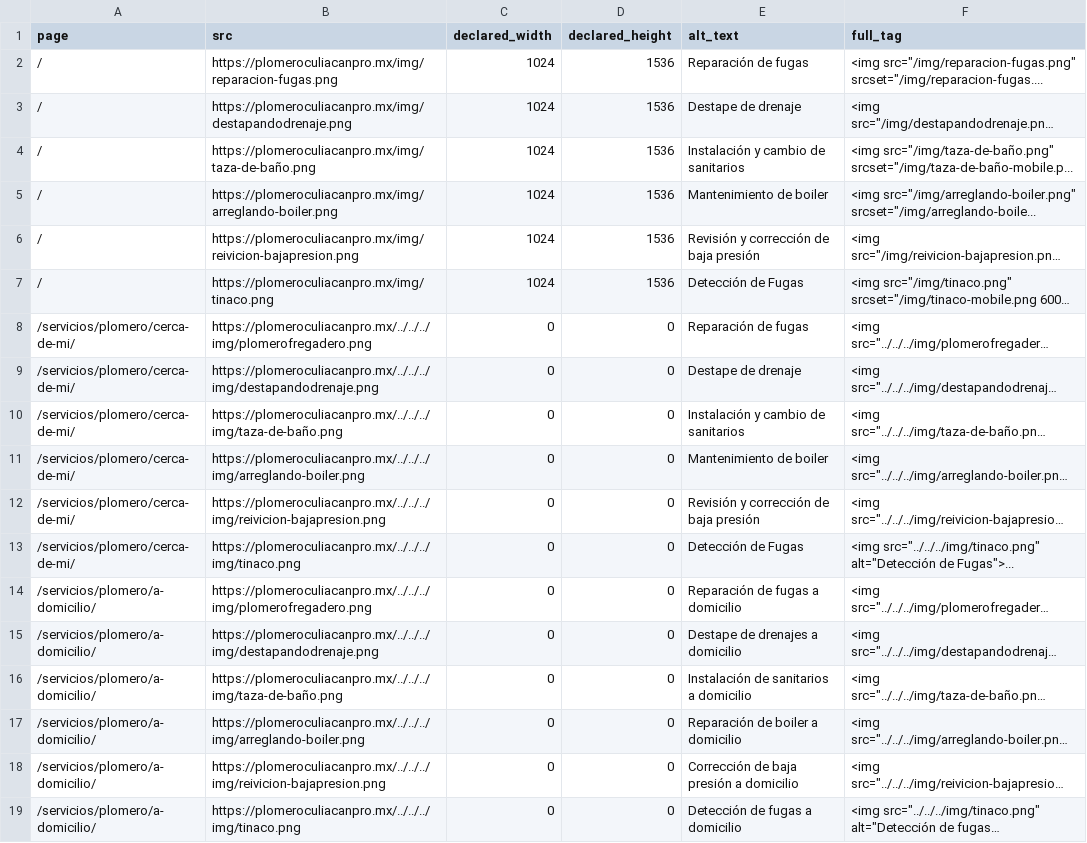
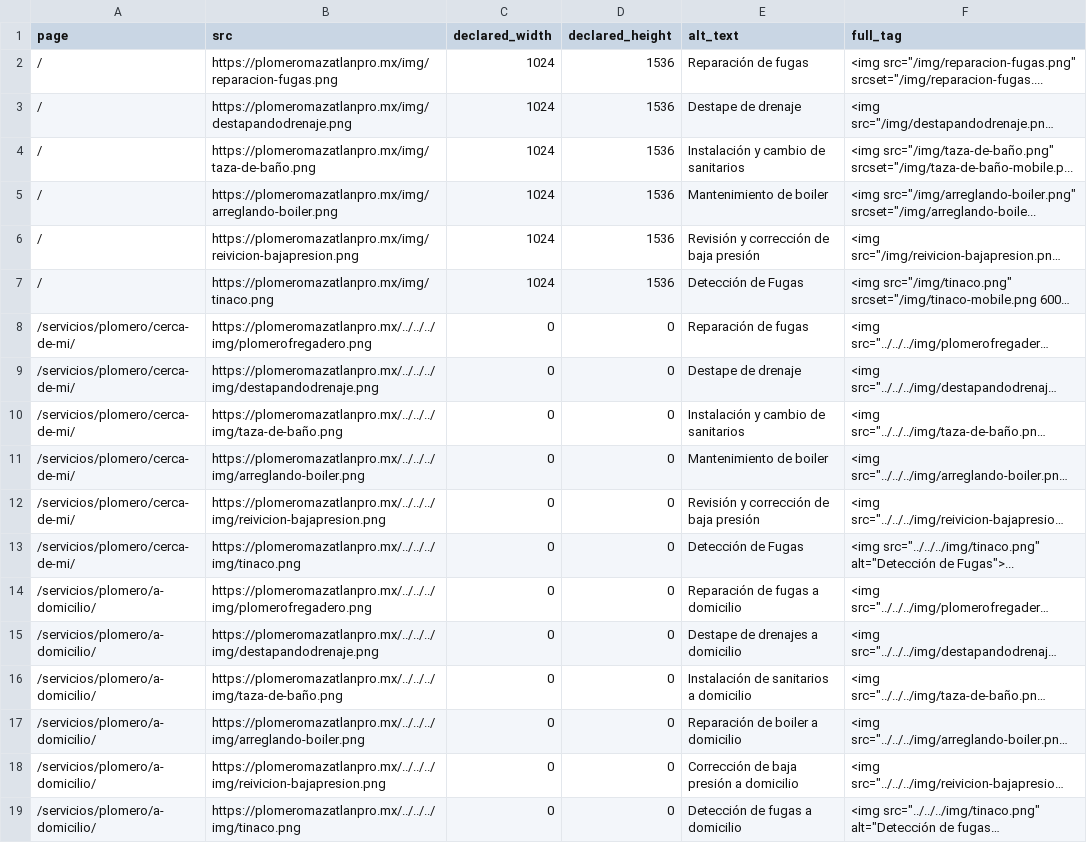
Before and after one commit to hectorpala/plomero-mazatlan-pro, a CSV file: media_audit_simple.csv, drawn as a sheet; long unchanged cells end in …; the diff names each change by its address in the sheet, - before the commit and + after, or states it on an @@ line.

```diff
--- a/media_audit_simple.csv
+++ b/media_audit_simple.csv
-B2 (src): https://plomeroculiacanpro.mx/img/reparacion-fugas.png
+B2 (src): https://plomeromazatlanpro.mx/img/reparacion-fugas.png
-B3 (src): https://plomeroculiacanpro.mx/img/destapandodrenaje.png
+B3 (src): https://plomeromazatlanpro.mx/img/destapandodrenaje.png
-B4 (src): https://plomeroculiacanpro.mx/img/taza-de-baño.png
+B4 (src): https://plomeromazatlanpro.mx/img/taza-de-baño.png
-B5 (src): https://plomeroculiacanpro.mx/img/arreglando-boiler.png
+B5 (src): https://plomeromazatlanpro.mx/img/arreglando-boiler.png
-B6 (src): https://plomeroculiacanpro.mx/img/reivicion-bajapresion.png
+B6 (src): https://plomeromazatlanpro.mx/img/reivicion-bajapresion.png
-B7 (src): https://plomeroculiacanpro.mx/img/tinaco.png
+B7 (src): https://plomeromazatlanpro.mx/img/tinaco.png
-B8 (src): https://plomeroculiacanpro.mx/../../../img/plomerofregadero.png
+B8 (src): https://plomeromazatlanpro.mx/../../../img/plomerofregadero.png
-B9 (src): https://plomeroculiacanpro.mx/../../../img/destapandodrenaje.png
+B9 (src): https://plomeromazatlanpro.mx/../../../img/destapandodrenaje.png
-B10 (src): https://plomeroculiacanpro.mx/../../../img/taza-de-baño.png
+B10 (src): https://plomeromazatlanpro.mx/../../../img/taza-de-baño.png
-B11 (src): https://plomeroculiacanpro.mx/../../../img/arreglando-boiler.png
+B11 (src): https://plomeromazatlanpro.mx/../../../img/arreglando-boiler.png
-B12 (src): https://plomeroculiacanpro.mx/../../../img/reivicion-bajapresion.png
+B12 (src): https://plomeromazatlanpro.mx/../../../img/reivicion-bajapresion.png
-B13 (src): https://plomeroculiacanpro.mx/../../../img/tinaco.png
+B13 (src): https://plomeromazatlanpro.mx/../../../img/tinaco.png
-B14 (src): https://plomeroculiacanpro.mx/../../../img/plomerofregadero.png
+B14 (src): https://plomeromazatlanpro.mx/../../../img/plomerofregadero.png
-B15 (src): https://plomeroculiacanpro.mx/../../../img/destapandodrenaje.png
+B15 (src): https://plomeromazatlanpro.mx/../../../img/destapandodrenaje.png
-B16 (src): https://plomeroculiacanpro.mx/../../../img/taza-de-baño.png
+B16 (src): https://plomeromazatlanpro.mx/../../../img/taza-de-baño.png
-B17 (src): https://plomeroculiacanpro.mx/../../../img/arreglando-boiler.png
+B17 (src): https://plomeromazatlanpro.mx/../../../img/arreglando-boiler.png
-B18 (src): https://plomeroculiacanpro.mx/../../../img/reivicion-bajapresion.png
+B18 (src): https://plomeromazatlanpro.mx/../../../img/reivicion-bajapresion.png
-B19 (src): https://plomeroculiacanpro.mx/../../../img/tinaco.png
+B19 (src): https://plomeromazatlanpro.mx/../../../img/tinaco.png
```
Also changed, not shown: frames_audit.csv, 15 other files.
